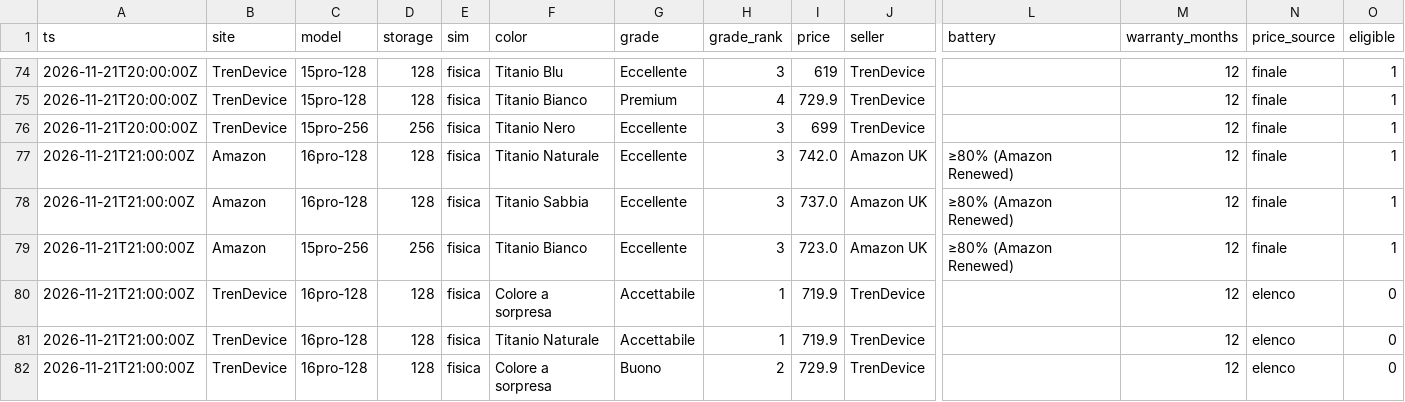
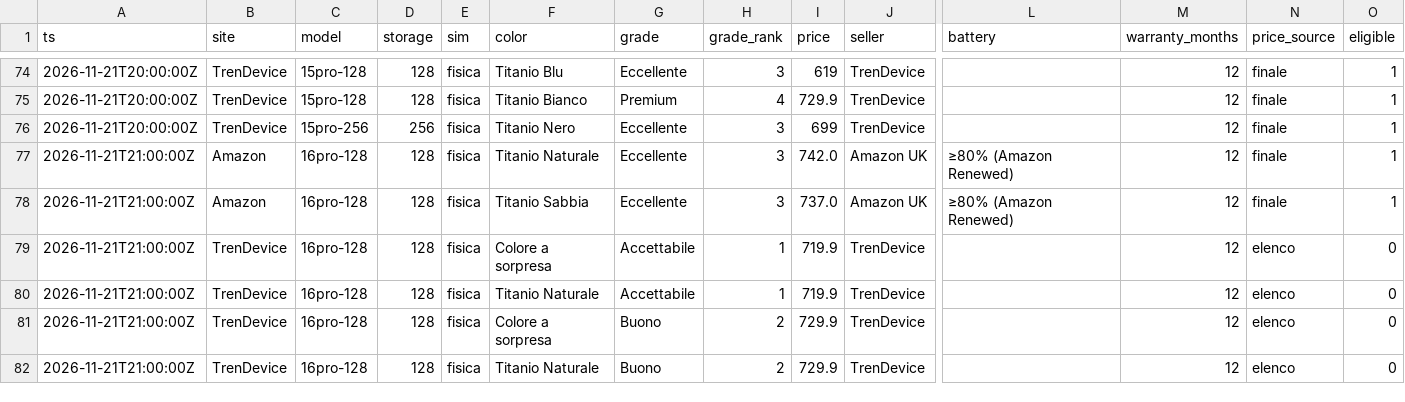
Before and after one commit to simonespasiano/iphone-price-monitor, a CSV file: data/offers/2026-11.csv, drawn as a sheet; only a part is shown, gaps mark what is left out; the shorter side is filled out with more unchanged rows; rows hold the shown columns only; the diff names each change by its address in the sheet, - before the commit and + after, or states it on an @@ line.

```diff
--- a/data/offers/2026-11.csv
+++ b/data/offers/2026-11.csv
-row 79: 2026-11-21T21:00:00Z | Amazon | 15pro-256 | 256 | fisica | Titanio Bianco | Eccellente | 3 | 723.0 | Amazon UK | ≥80% (Amazon Renewed) | 12 | finale | 1
```
Also changed, not shown: data/runs/2026-11.csv, 5 other files.
